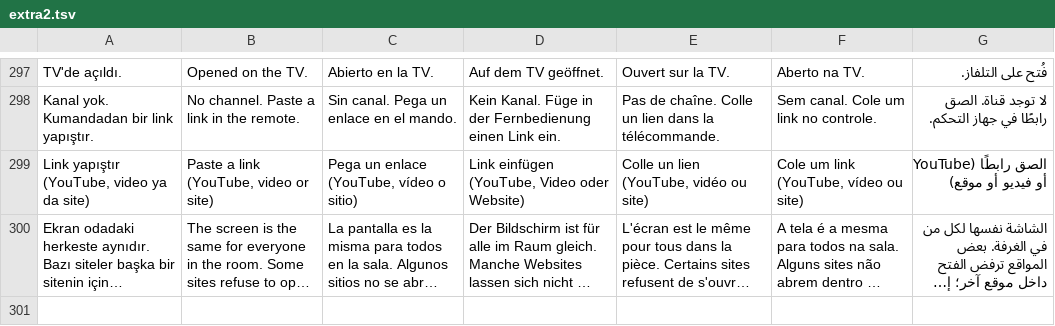
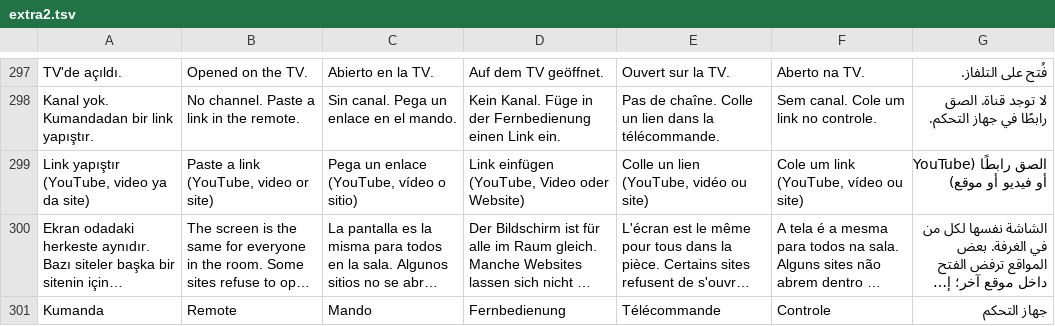
Before and after one commit to yusufonal0977-code/love-room, a TSV file: tools/i18n/extra2.tsv, drawn as a sheet; only a part is shown, gaps mark what is left out; long unchanged cells end in …; the diff names each change by its address in the sheet, - before the commit and + after, or states it on an @@ line.

```diff
--- a/tools/i18n/extra2.tsv
+++ b/tools/i18n/extra2.tsv
+row 301: Kumanda | Remote | Mando | Fernbedienung | Télécommande | Controle | جهاز التحكم
```
Also changed, not shown: 8 other files.
